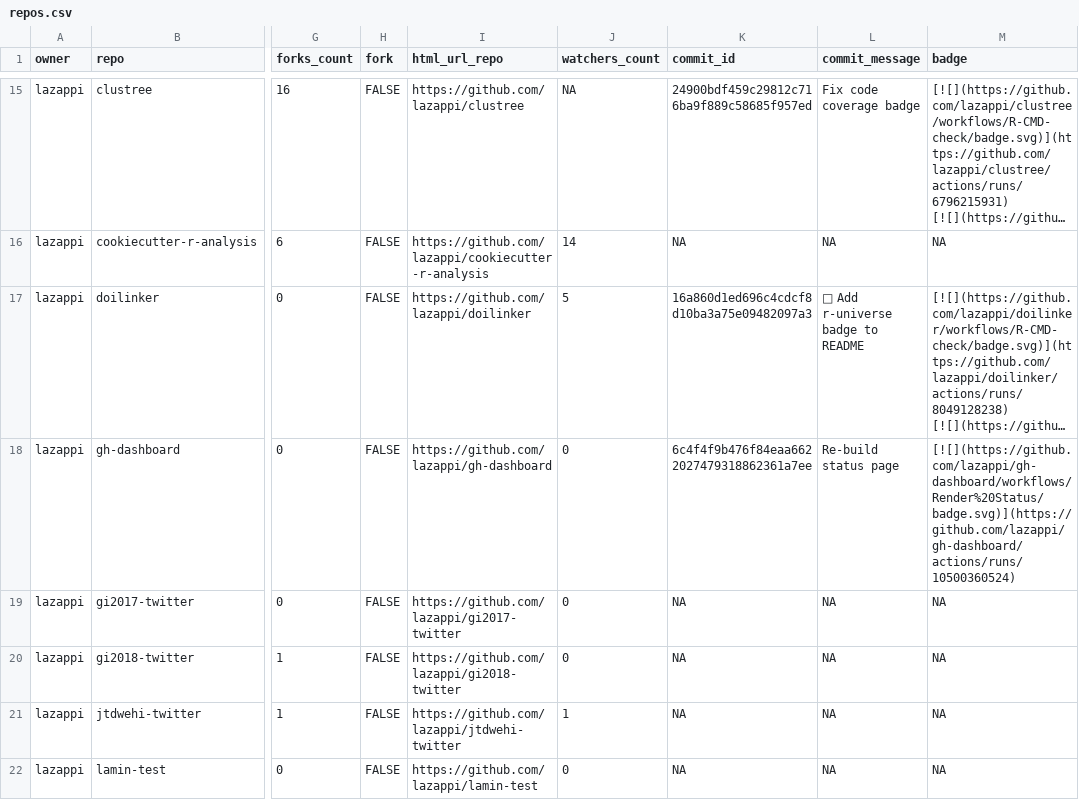
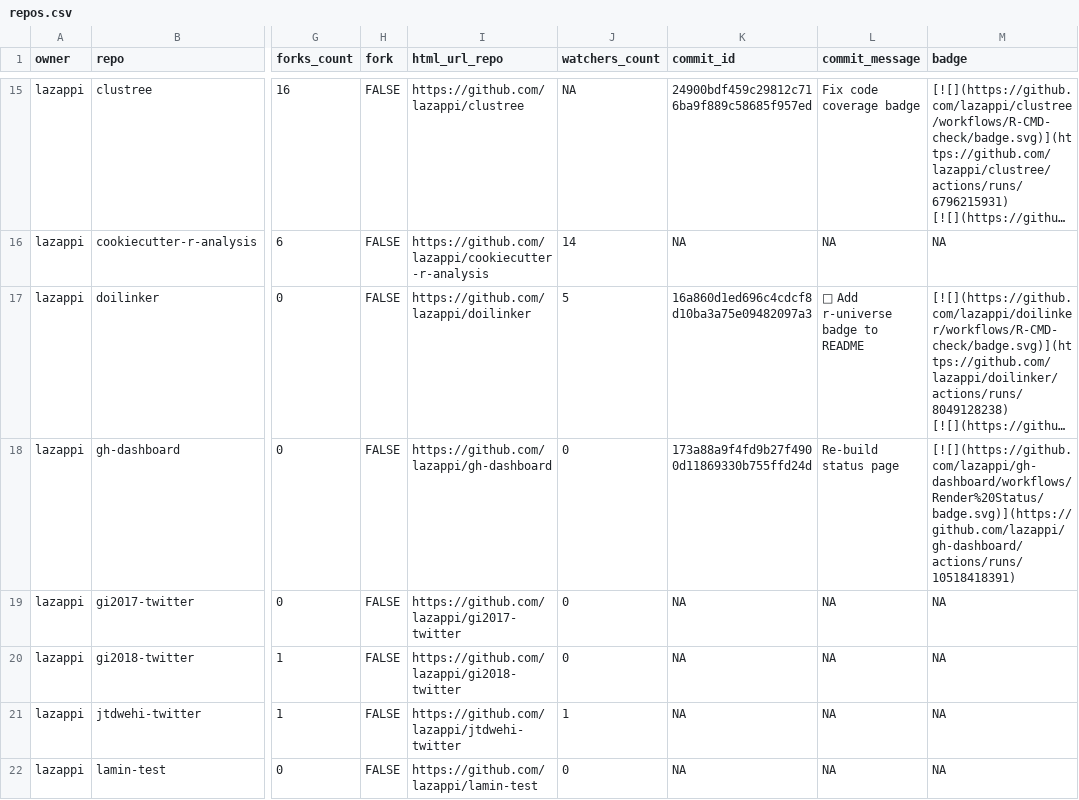
Before and after one commit to lazappi/gh-dashboard, a CSV file: repos.csv, drawn as a sheet; only a part is shown, gaps mark what is left out; long unchanged cells end in …; the diff covers the shown part only; the diff names each change by its address in the sheet, - before the commit and + after, or states it on an @@ line.

```diff
--- a/repos.csv
+++ b/repos.csv
-K18 (commit_id): 6c4f4f9b476f84eaa6622027479318862361a7ee
+K18 (commit_id): 173a88a9f4fd9b27f4900d11869330b755ffd24d
-M18 (badge): [![](https://github.com/lazappi/gh-dashboard/workflows/Render%20Status/badge.svg)](https://github.com/lazappi/gh-dashboard/actions/runs/10500360524)
+M18 (badge): [![](https://github.com/lazappi/gh-dashboard/workflows/Render%20Status/badge.svg)](https://github.com/lazappi/gh-dashboard/actions/runs/10518418391)
```
Also changed, not shown: 9 edited cells elsewhere in this file, 1 other file.
